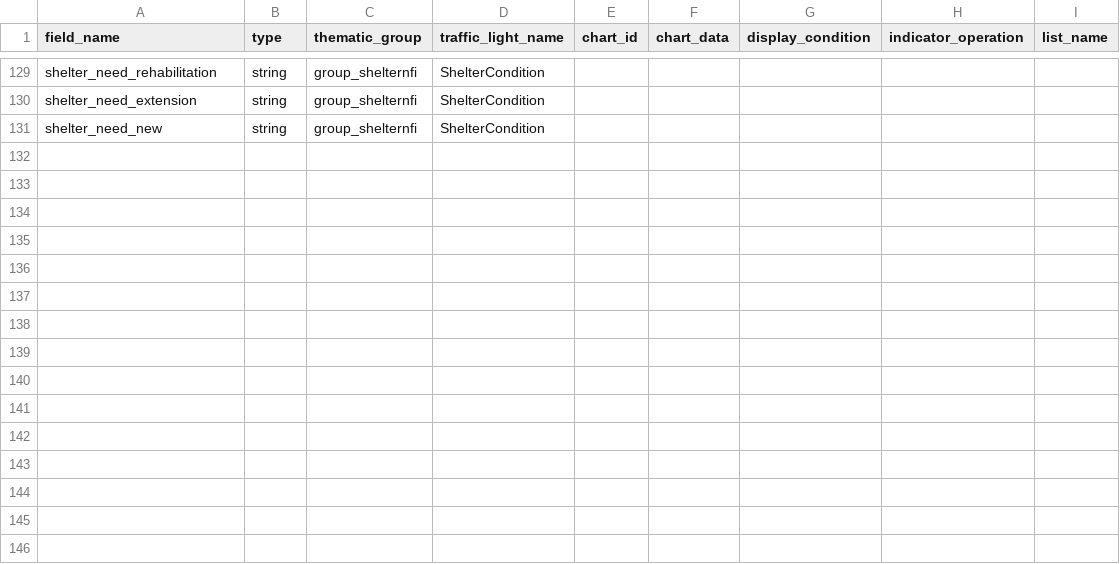
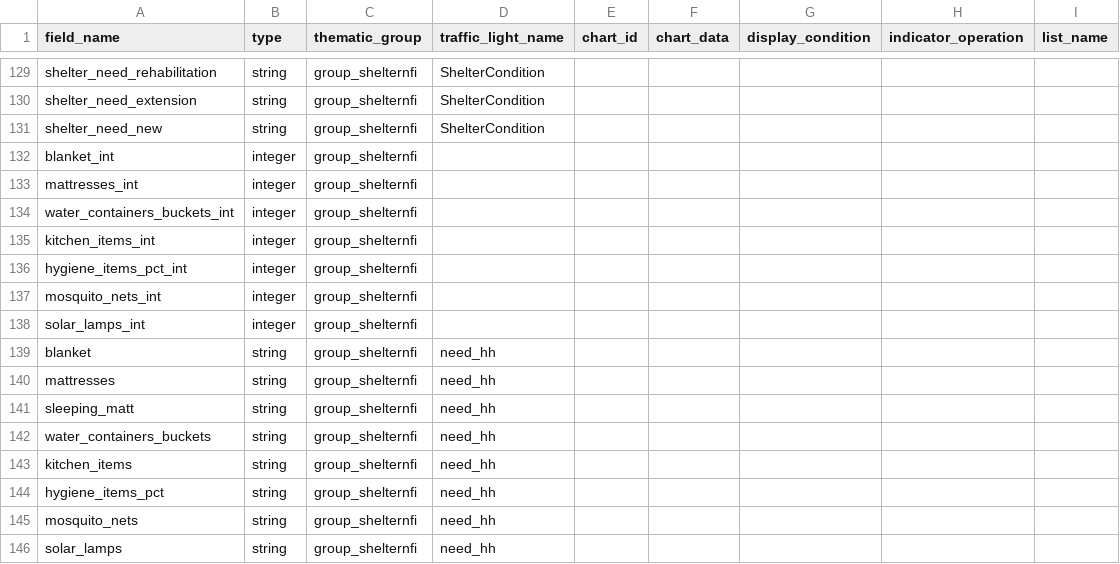
Before and after one commit to CartONG/opsmap-datasets, a CSV file: showcase/FDF/submissions_rules.csv, drawn as a sheet; only a part is shown, gaps mark what is left out.

Commit message:
Update submissions_rules.csv
add NFI item (integer and text version) to test bar/chart display

```diff
--- a/showcase/FDF/submissions_rules.csv
+++ b/showcase/FDF/submissions_rules.csv
@@ -131 +131,16 @@ shelter_need_extension;string;group_shelternfi;ShelterCondition;;;;;;
 shelter_need_new;string;group_shelternfi;ShelterCondition;;;;;;
+blanket_int;integer;group_shelternfi;;;;;;
+mattresses_int;integer;group_shelternfi;;;;;;
+water_containers_buckets_int;integer;group_shelternfi;;;;;;
+kitchen_items_int;integer;group_shelternfi;;;;;;
+hygiene_items_pct_int;integer;group_shelternfi;;;;;;
+mosquito_nets_int;integer;group_shelternfi;;;;;;
+solar_lamps_int;integer;group_shelternfi;;;;;;
+blanket;string;group_shelternfi;need_hh;;;;;
+mattresses;string;group_shelternfi;need_hh;;;;;
+sleeping_matt;string;group_shelternfi;need_hh;;;;;
+water_containers_buckets;string;group_shelternfi;need_hh;;;;;
+kitchen_items;string;group_shelternfi;need_hh;;;;;
+hygiene_items_pct;string;group_shelternfi;need_hh;;;;;
+mosquito_nets;string;group_shelternfi;need_hh;;;;;
+solar_lamps;string;group_shelternfi;need_hh;;;;;
```
